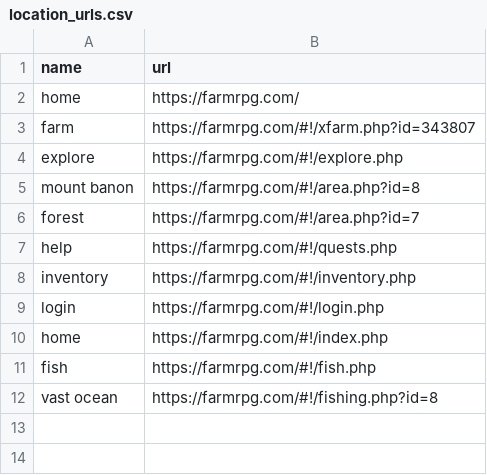
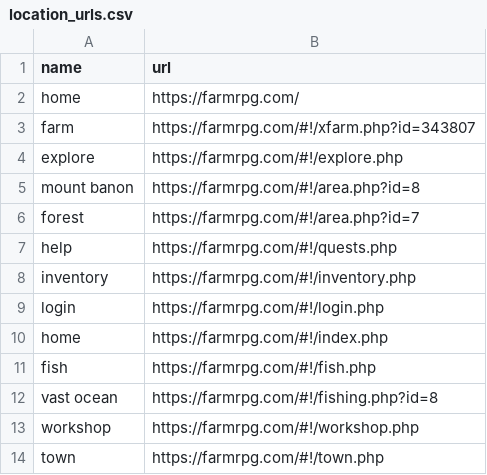
Before and after one commit to xTerradon/farmrpg-automate, a CSV file: location_urls.csv, drawn as a sheet.

```diff
--- a/location_urls.csv
+++ b/location_urls.csv
@@ -12 +12,3 @@ fish,https://farmrpg.com/#!/fish.php
 vast ocean,https://farmrpg.com/#!/fishing.php?id=8
+workshop,https://farmrpg.com/#!/workshop.php
+town,https://farmrpg.com/#!/town.php
```
Also changed, not shown: location_xpaths.csv, 2 other files.
